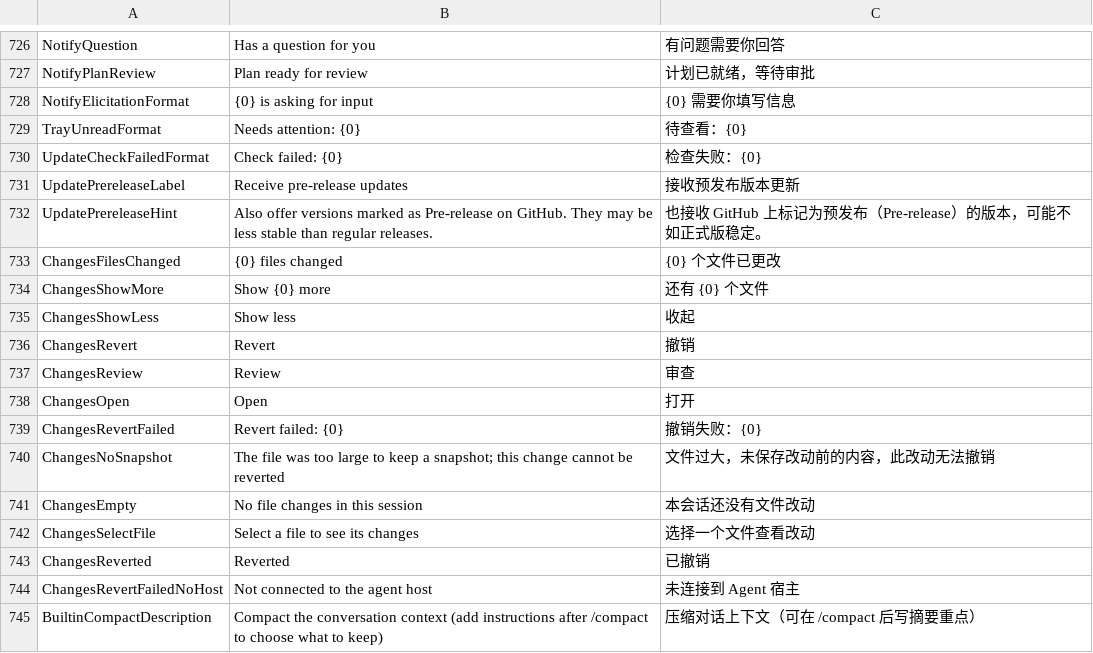
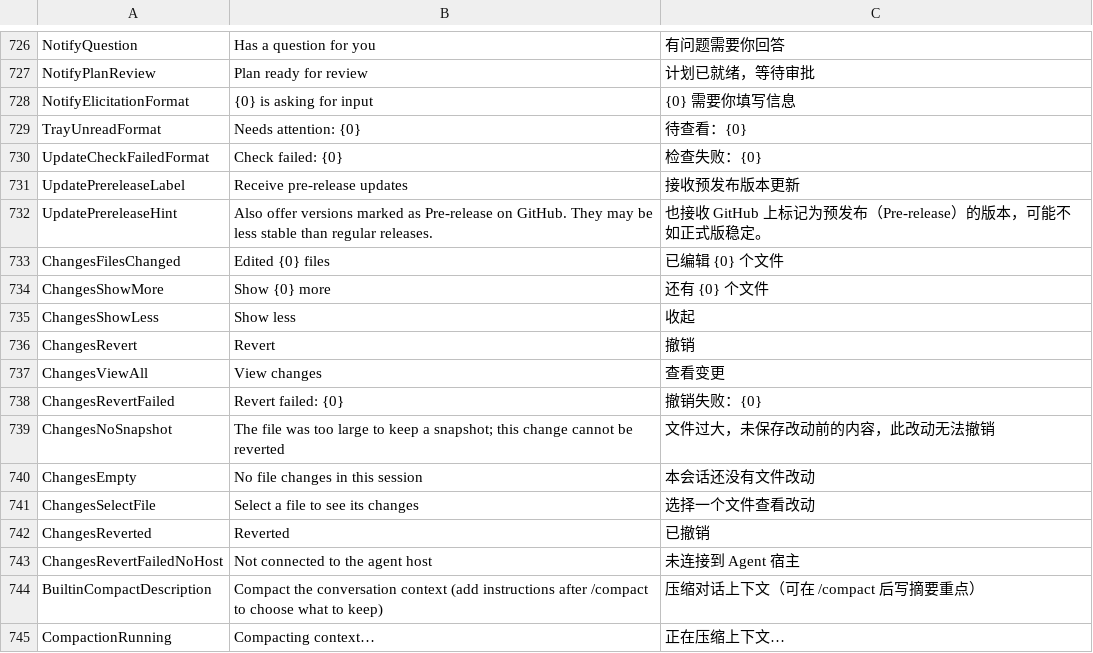
Before and after one commit to AtomUICommunity/TKCode, a TSV file: src/TKCode.Desktop/Localization/strings.tsv, drawn as a sheet; only a part is shown, gaps mark what is left out; the shorter side is filled out with more unchanged rows.

```diff
--- a/src/TKCode.Desktop/Localization/strings.tsv
+++ b/src/TKCode.Desktop/Localization/strings.tsv
@@ -732,3 +732,3 @@ UpdatePrereleaseLabel	Receive pre-release updates	接收预发布版本更新
 UpdatePrereleaseHint	Also offer versions marked as Pre-release on GitHub. They may be less stable than regular releases.	也接收 GitHub 上标记为预发布（Pre-release）的版本，可能不如正式版稳定。
-ChangesFilesChanged	{0} files changed	{0} 个文件已更改
+ChangesFilesChanged	Edited {0} files	已编辑 {0} 个文件
 ChangesShowMore	Show {0} more	还有 {0} 个文件
@@ -736,4 +736,3 @@ ChangesShowLess	Show less	收起
 ChangesRevert	Revert	撤销
-ChangesReview	Review	审查
-ChangesOpen	Open	打开
+ChangesViewAll	View changes	查看变更
 ChangesRevertFailed	Revert failed: {0}	撤销失败：{0}
```
Also changed, not shown: 14 other files.
